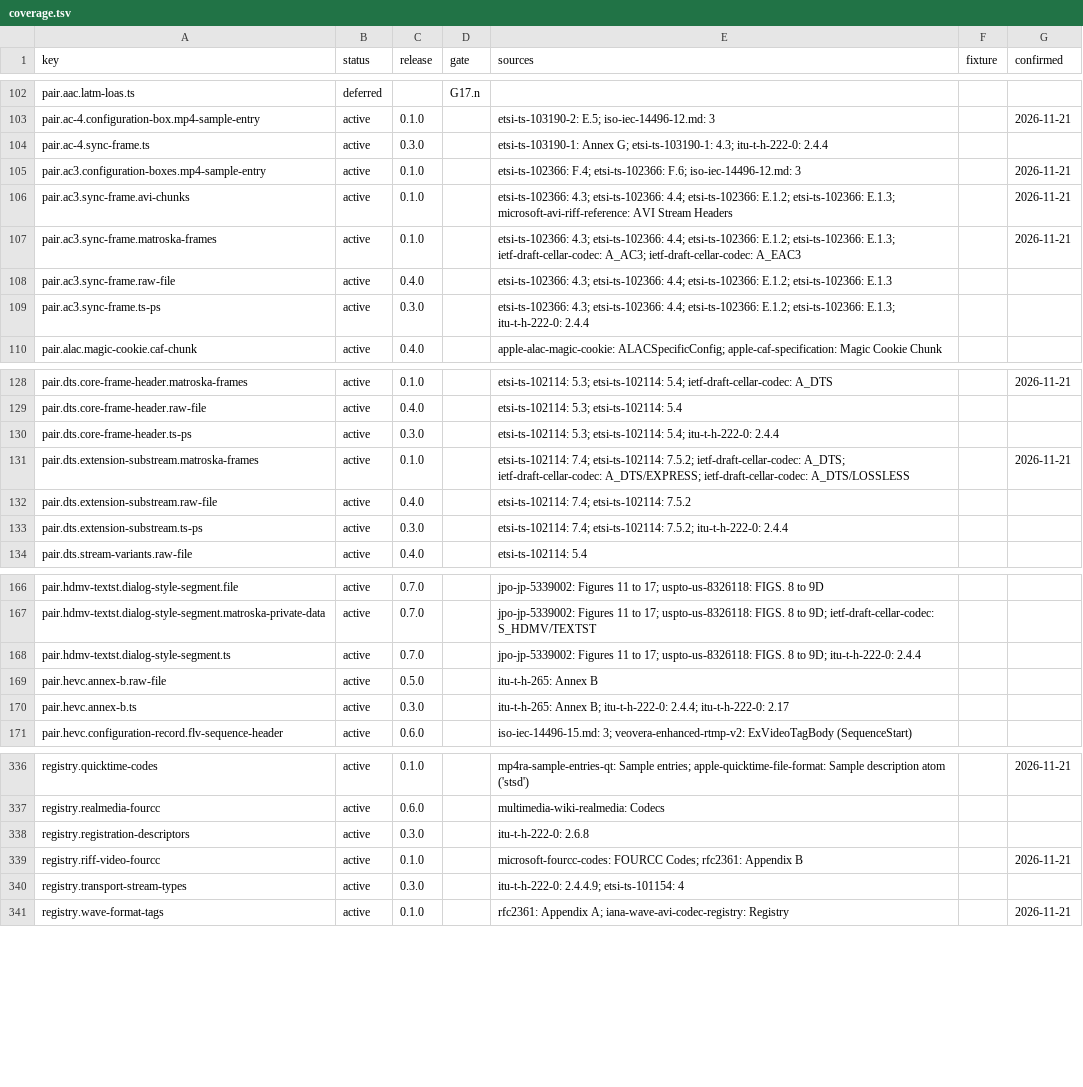
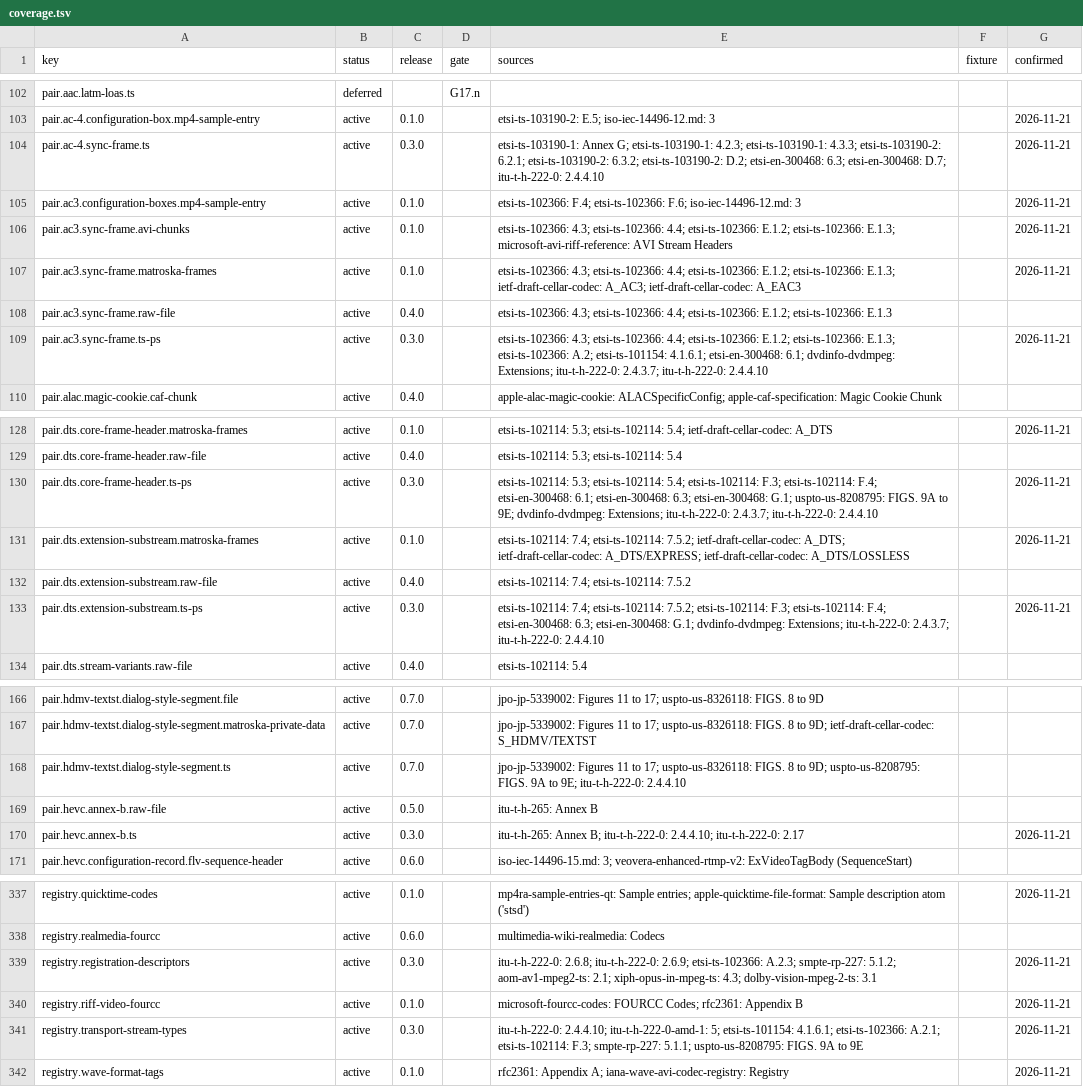
Before and after one commit to caoccao/cc-media-probe, a TSV file: docs/specs/coverage.tsv, drawn as a sheet; only a part is shown, gaps mark what is left out; the diff covers the shown part only.

Commit message:
Verify the 0.3.0 sources
Confirm the 27 active rows of release 0.3.0 and correct their citations to the exact sections of the stored documents, adding the sections that identify each stream in transport and program streams. Pin the AV1 transport-stream row to the specification page, and add ETSI EN 300 421, the BD-J application definition and a published patent for the 204-byte and 192-byte packets and the Blu-ray stream types. Defer the Opus descriptor and TrueHD in transport streams, which no approved source supports. Revision 14 of the plan records these changes and names the stored edition of H.222.0.

```diff
--- a/docs/specs/coverage.tsv
+++ b/docs/specs/coverage.tsv
@@ -103,3 +103,3 @@ pair.aac.latm-loas.ts	deferred		G17.n
 pair.ac-4.configuration-box.mp4-sample-entry	active	0.1.0		etsi-ts-103190-2: E.5; iso-iec-14496-12.md: 3		2026-11-21
-pair.ac-4.sync-frame.ts	active	0.3.0		etsi-ts-103190-1: Annex G; etsi-ts-103190-1: 4.3; itu-t-h-222-0: 2.4.4		
+pair.ac-4.sync-frame.ts	active	0.3.0		etsi-ts-103190-1: Annex G; etsi-ts-103190-1: 4.2.3; etsi-ts-103190-1: 4.3.3; etsi-ts-103190-2: 6.2.1; etsi-ts-103190-2: 6.3.2; etsi-ts-103190-2: D.2; etsi-en-300468: 6.3; etsi-en-300468: D.7; itu-t-h-222-0: 2.4.4.10		2026-11-21
 pair.ac3.configuration-boxes.mp4-sample-entry	active	0.1.0		etsi-ts-102366: F.4; etsi-ts-102366: F.6; iso-iec-14496-12.md: 3		2026-11-21
@@ -108,3 +108,3 @@ pair.ac3.sync-frame.matroska-frames	active	0.1.0		etsi-ts-102366: 4.3; etsi-ts-1
 pair.ac3.sync-frame.raw-file	active	0.4.0		etsi-ts-102366: 4.3; etsi-ts-102366: 4.4; etsi-ts-102366: E.1.2; etsi-ts-102366: E.1.3		
-pair.ac3.sync-frame.ts-ps	active	0.3.0		etsi-ts-102366: 4.3; etsi-ts-102366: 4.4; etsi-ts-102366: E.1.2; etsi-ts-102366: E.1.3; itu-t-h-222-0: 2.4.4		
+pair.ac3.sync-frame.ts-ps	active	0.3.0		etsi-ts-102366: 4.3; etsi-ts-102366: 4.4; etsi-ts-102366: E.1.2; etsi-ts-102366: E.1.3; etsi-ts-102366: A.2; etsi-ts-101154: 4.1.6.1; etsi-en-300468: 6.1; dvdinfo-dvdmpeg: Extensions; itu-t-h-222-0: 2.4.3.7; itu-t-h-222-0: 2.4.4.10		2026-11-21
 pair.alac.magic-cookie.caf-chunk	active	0.4.0		apple-alac-magic-cookie: ALACSpecificConfig; apple-caf-specification: Magic Cookie Chunk		
@@ -129,6 +129,6 @@ pair.dts.core-frame-header.matroska-frames	active	0.1.0		etsi-ts-102114: 5.3; et
 pair.dts.core-frame-header.raw-file	active	0.4.0		etsi-ts-102114: 5.3; etsi-ts-102114: 5.4		
-pair.dts.core-frame-header.ts-ps	active	0.3.0		etsi-ts-102114: 5.3; etsi-ts-102114: 5.4; itu-t-h-222-0: 2.4.4		
+pair.dts.core-frame-header.ts-ps	active	0.3.0		etsi-ts-102114: 5.3; etsi-ts-102114: 5.4; etsi-ts-102114: F.3; etsi-ts-102114: F.4; etsi-en-300468: 6.1; etsi-en-300468: 6.3; etsi-en-300468: G.1; uspto-us-8208795: FIGS. 9A to 9E; dvdinfo-dvdmpeg: Extensions; itu-t-h-222-0: 2.4.3.7; itu-t-h-222-0: 2.4.4.10		2026-11-21
 pair.dts.extension-substream.matroska-frames	active	0.1.0		etsi-ts-102114: 7.4; etsi-ts-102114: 7.5.2; ietf-draft-cellar-codec: A_DTS; ietf-draft-cellar-codec: A_DTS/EXPRESS; ietf-draft-cellar-codec: A_DTS/LOSSLESS		2026-11-21
 pair.dts.extension-substream.raw-file	active	0.4.0		etsi-ts-102114: 7.4; etsi-ts-102114: 7.5.2		
-pair.dts.extension-substream.ts-ps	active	0.3.0		etsi-ts-102114: 7.4; etsi-ts-102114: 7.5.2; itu-t-h-222-0: 2.4.4		
+pair.dts.extension-substream.ts-ps	active	0.3.0		etsi-ts-102114: 7.4; etsi-ts-102114: 7.5.2; etsi-ts-102114: F.3; etsi-ts-102114: F.4; etsi-en-300468: 6.3; etsi-en-300468: G.1; dvdinfo-dvdmpeg: Extensions; itu-t-h-222-0: 2.4.3.7; itu-t-h-222-0: 2.4.4.10		2026-11-21
 pair.dts.stream-variants.raw-file	active	0.4.0		etsi-ts-102114: 5.4		
@@ -167,5 +167,5 @@ pair.hdmv-textst.dialog-style-segment.file	active	0.7.0		jpo-jp-5339002: Figures
 pair.hdmv-textst.dialog-style-segment.matroska-private-data	active	0.7.0		jpo-jp-5339002: Figures 11 to 17; uspto-us-8326118: FIGS. 8 to 9D; ietf-draft-cellar-codec: S_HDMV/TEXTST		
-pair.hdmv-textst.dialog-style-segment.ts	active	0.7.0		jpo-jp-5339002: Figures 11 to 17; uspto-us-8326118: FIGS. 8 to 9D; itu-t-h-222-0: 2.4.4		
+pair.hdmv-textst.dialog-style-segment.ts	active	0.7.0		jpo-jp-5339002: Figures 11 to 17; uspto-us-8326118: FIGS. 8 to 9D; uspto-us-8208795: FIGS. 9A to 9E; itu-t-h-222-0: 2.4.4.10		
 pair.hevc.annex-b.raw-file	active	0.5.0		itu-t-h-265: Annex B		
-pair.hevc.annex-b.ts	active	0.3.0		itu-t-h-265: Annex B; itu-t-h-222-0: 2.4.4; itu-t-h-222-0: 2.17		
+pair.hevc.annex-b.ts	active	0.3.0		itu-t-h-265: Annex B; itu-t-h-222-0: 2.4.4.10; itu-t-h-222-0: 2.17		2026-11-21
 pair.hevc.configuration-record.flv-sequence-header	active	0.6.0		iso-iec-14496-15.md: 3; veovera-enhanced-rtmp-v2: ExVideoTagBody (SequenceStart)		
@@ -337,5 +338,5 @@ registry.quicktime-codes	active	0.1.0		mp4ra-sample-entries-qt: Sample entries;
 registry.realmedia-fourcc	active	0.6.0		multimedia-wiki-realmedia: Codecs		
-registry.registration-descriptors	active	0.3.0		itu-t-h-222-0: 2.6.8		
+registry.registration-descriptors	active	0.3.0		itu-t-h-222-0: 2.6.8; itu-t-h-222-0: 2.6.9; etsi-ts-102366: A.2.3; smpte-rp-227: 5.1.2; aom-av1-mpeg2-ts: 2.1; xiph-opus-in-mpeg-ts: 4.3; dolby-vision-mpeg-2-ts: 3.1		2026-11-21
 registry.riff-video-fourcc	active	0.1.0		microsoft-fourcc-codes: FOURCC Codes; rfc2361: Appendix B		2026-11-21
-registry.transport-stream-types	active	0.3.0		itu-t-h-222-0: 2.4.4.9; etsi-ts-101154: 4		
+registry.transport-stream-types	active	0.3.0		itu-t-h-222-0: 2.4.4.10; itu-t-h-222-0-amd-1: 5; etsi-ts-101154: 4.1.6.1; etsi-ts-102366: A.2.1; etsi-ts-102114: F.3; smpte-rp-227: 5.1.1; uspto-us-8208795: FIGS. 9A to 9E		2026-11-21
 registry.wave-format-tags	active	0.1.0		rfc2361: Appendix A; iana-wave-avi-codec-registry: Registry		2026-11-21
```
Also changed, not shown: 1 added row and 49 edited cells elsewhere in this file, docs/specs/deliverables.tsv, docs/specs/manifest.tsv, 3 other files.
